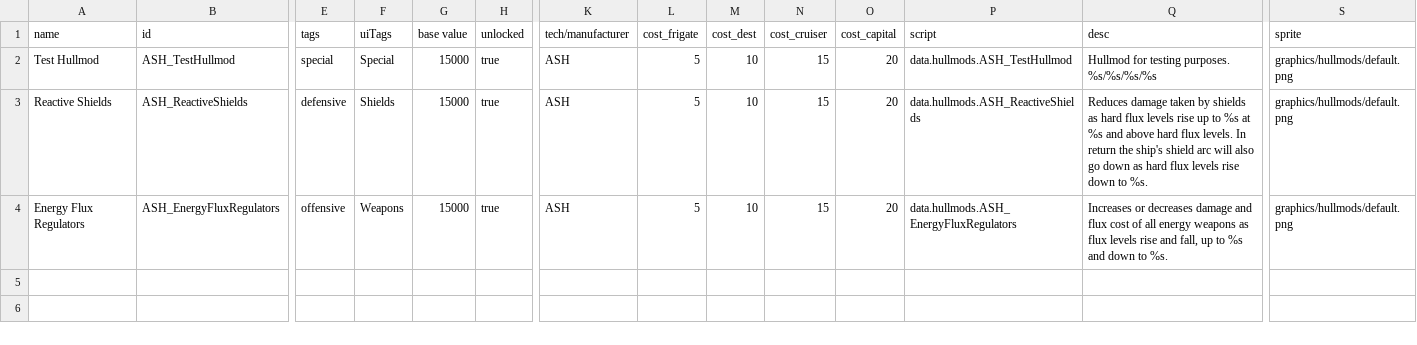
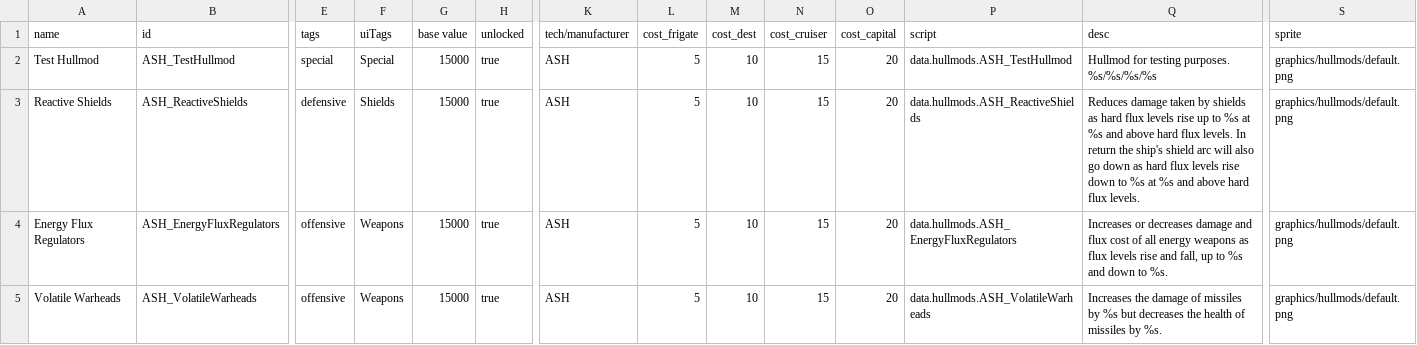
Before and after one commit to AudaxLudos/aptly-simple-hullmods, a CSV file: data/hullmods/hull_mods.csv, drawn as a sheet; only a part is shown, gaps mark what is left out; rows hold the shown columns only; the diff names each change by its address in the sheet, - before the commit and + after, or states it on an @@ line.

Commit message:
Added Volatile Warheads Hullmod

```diff
--- a/data/hullmods/hull_mods.csv
+++ b/data/hullmods/hull_mods.csv
-Q3 (desc): …down to %s.
+Q3 (desc): …down to %s at %s and above hard flux levels.
+row 5: Volatile Warheads | ASH_VolatileWarheads | offensive | Weapons | 15000 | true | ASH | 5 | 10 | 15 | 20 | data.hullmods.ASH_VolatileWarheads | Increases the damage of missiles by %s but decreases the health of missiles by %s. | graphics/hullmods/default.png
```
Also changed, not shown: 1 other file.
